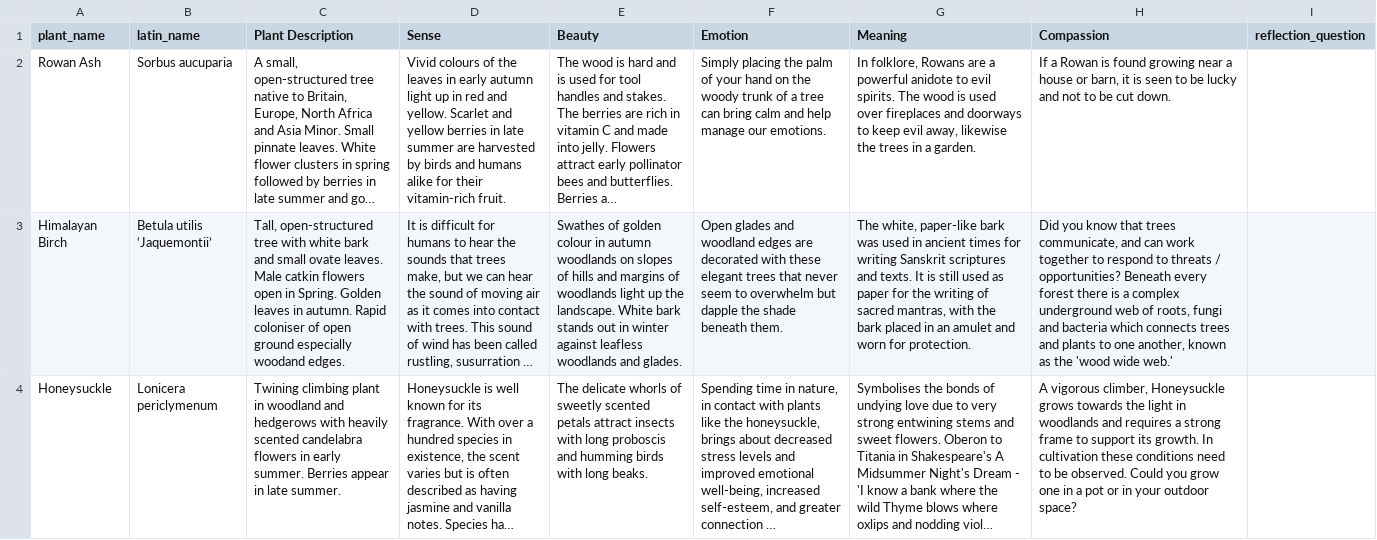
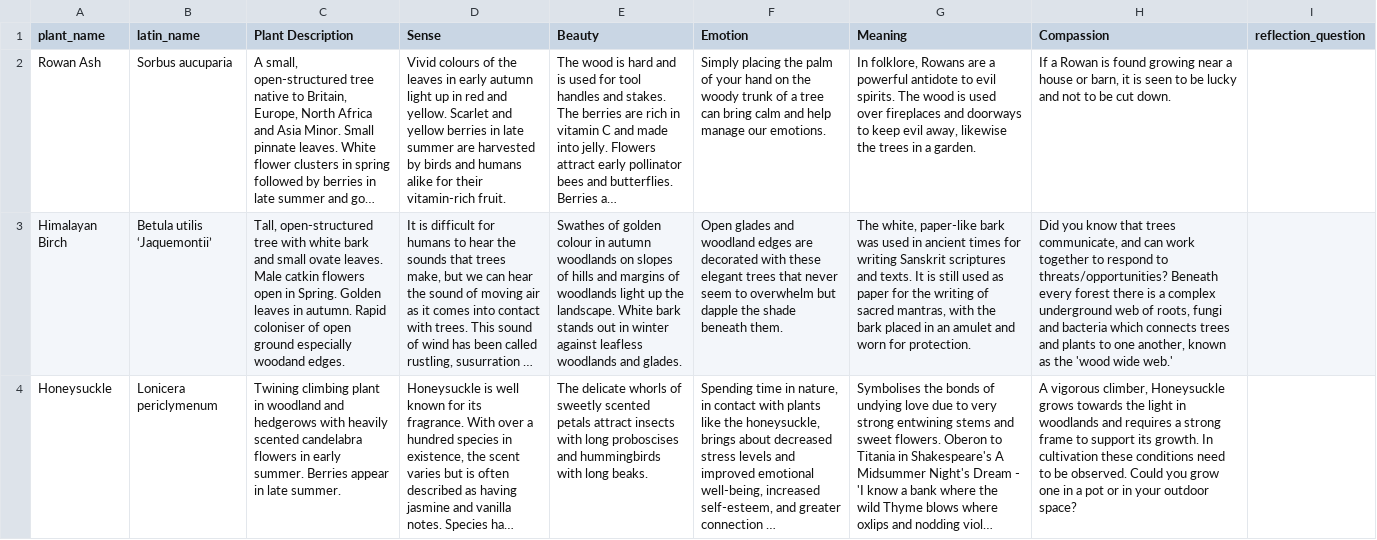
Before and after one commit to biophilicgarden/fotm, a CSV file: src/assets/plant_data.csv, drawn as a sheet; only a part is shown; long unchanged cells end in …; the diff covers the shown part only; the diff names each change by its address in the sheet, - before the commit and + after, or states it on an @@ line.

```diff
--- a/src/assets/plant_data.csv
+++ b/src/assets/plant_data.csv
-G2 (Meaning): …a powerful anidote to evil…
+G2 (Meaning): …a powerful antidote to evil…
-H3 (Compassion): …respond to threats / opportunities? Beneath every…
+H3 (Compassion): …respond to threats/opportunities? Beneath every…
-E4 (Beauty): …with long proboscis and humming birds with long…
+E4 (Beauty): …with long proboscises and hummingbirds with long…
```
Also changed, not shown: 3 edited cells elsewhere in this file, src/assets/reflection_questions.csv, 15 other files.
